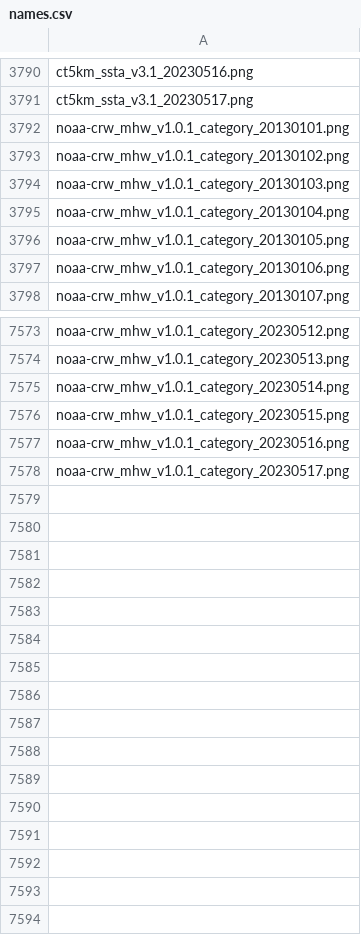
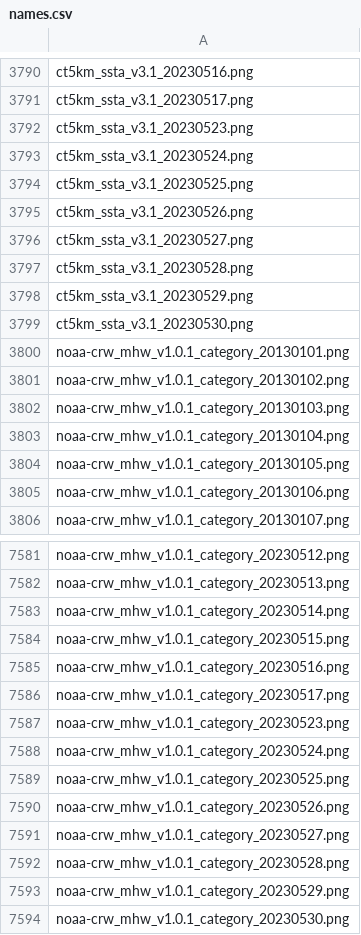
Before and after one commit to HakaiInstitute/ssta_images, a CSV file: dist/names.csv, drawn as a sheet; only a part is shown, gaps mark what is left out; the diff names each change by its address in the sheet, - before the commit and + after, or states it on an @@ line.

```diff
--- a/dist/names.csv
+++ b/dist/names.csv
+row 3792: ct5km_ssta_v3.1_20230523.png
+row 3793: ct5km_ssta_v3.1_20230524.png
+row 3794: ct5km_ssta_v3.1_20230525.png
+row 3795: ct5km_ssta_v3.1_20230526.png
+row 3796: ct5km_ssta_v3.1_20230527.png
+row 3797: ct5km_ssta_v3.1_20230528.png
+row 3798: ct5km_ssta_v3.1_20230529.png
+row 3799: ct5km_ssta_v3.1_20230530.png
+row 7587: noaa-crw_mhw_v1.0.1_category_20230523.png
+row 7588: noaa-crw_mhw_v1.0.1_category_20230524.png
+row 7589: noaa-crw_mhw_v1.0.1_category_20230525.png
+row 7590: noaa-crw_mhw_v1.0.1_category_20230526.png
+row 7591: noaa-crw_mhw_v1.0.1_category_20230527.png
+row 7592: noaa-crw_mhw_v1.0.1_category_20230528.png
+row 7593: noaa-crw_mhw_v1.0.1_category_20230529.png
+row 7594: noaa-crw_mhw_v1.0.1_category_20230530.png
```
Also changed, not shown: static/names.csv, 34 other files.
